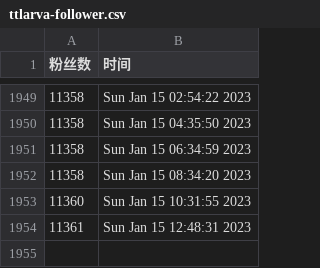
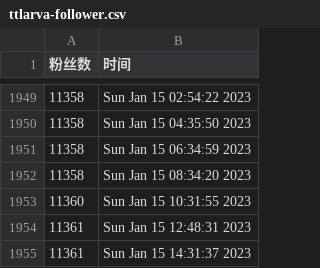
Before and after one commit to ttttLarva/Lava, a CSV file: scripts/ttlarva-follower.csv, drawn as a sheet; only a part is shown, gaps mark what is left out.

Commit message:
update followers count daily

```diff
--- a/scripts/ttlarva-follower.csv
+++ b/scripts/ttlarva-follower.csv
@@ -1954 +1954,2 @@
 11361,Sun Jan 15 12:48:31 2023
+11361,Sun Jan 15 14:31:37 2023
```
